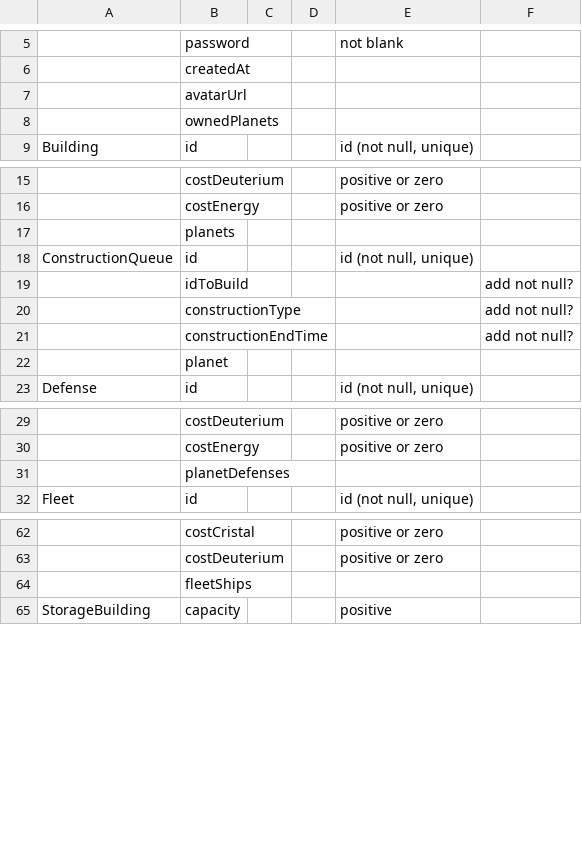
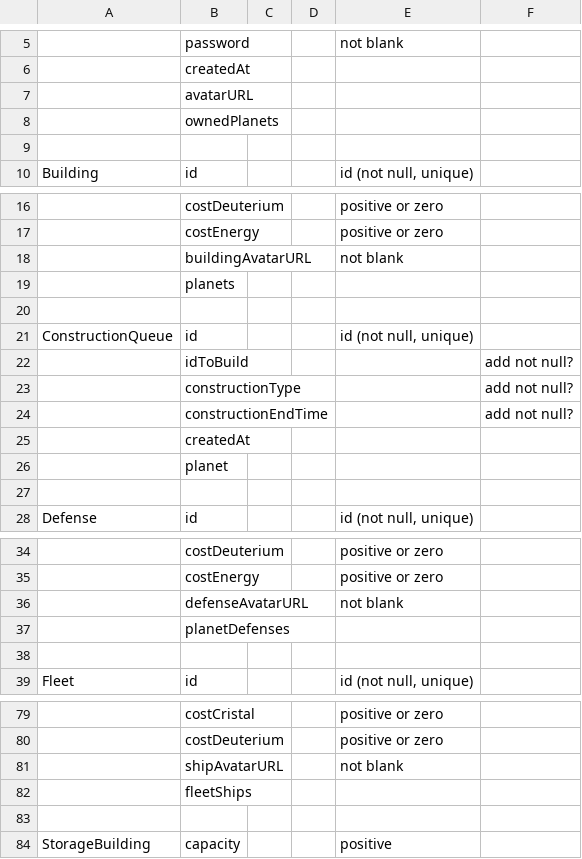
Before and after one commit to LoickWalle/Nexus, a CSV file: input_control_charter.csv, drawn as a sheet; only a part is shown, gaps mark what is left out; the diff covers the shown part only; the diff names each change by its address in the sheet, - before the commit and + after, or states it on an @@ line.

Commit message:
Merge Feature/0073 - Add avatarUrl field to Defense and Ship entities (#80)

```diff
--- a/input_control_charter.csv
+++ b/input_control_charter.csv
-B7: avatarUrl
+B7: avatarURL
+row 9: (empty)
+row 18:  | buildingAvatarURL |  |  | not blank
+row 20: (empty)
+row 25:  | createdAt
+row 27: (empty)
+row 36:  | defenseAvatarURL |  |  | not blank
+row 38: (empty)
+row 81:  | shipAvatarURL |  |  | not blank
+row 83: (empty)
```
Also changed, not shown: 10 added rows and 1 edited cell elsewhere in this file, 5 other files.
